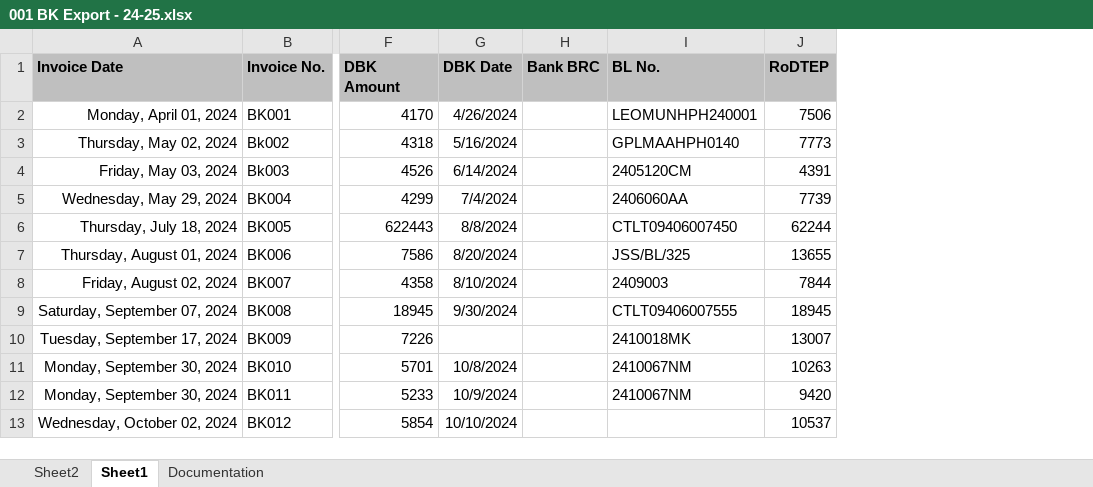
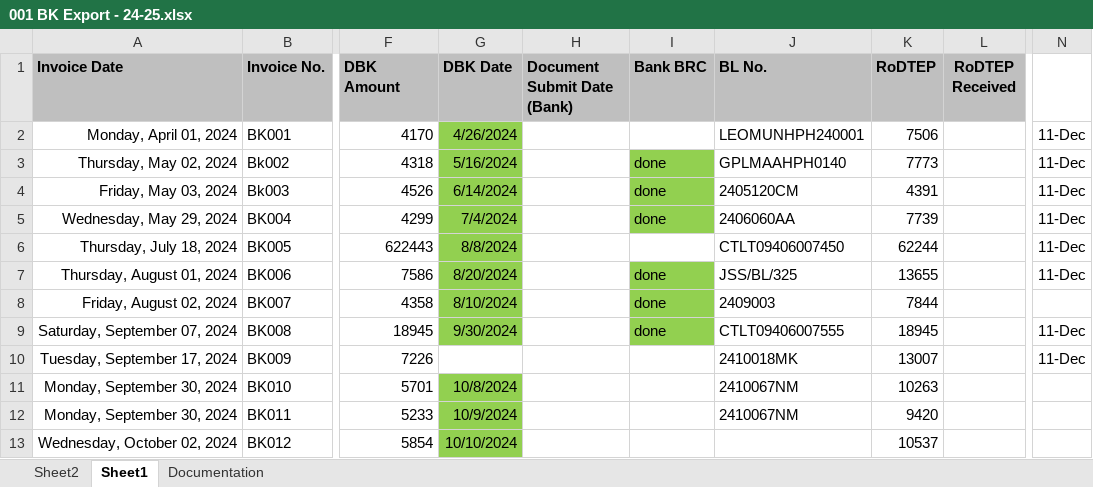
Before and after one commit to Bkexports/invoices, an Excel workbook: 24-25/001 BK Export - 24-25.xlsx, sheet Sheet1, drawn as a sheet; only a part is shown, gaps mark what is left out; values as stored, in another font and other column widths than the file's, no borders; addresses are those after the commit; the diff names each change by its address in the sheet, - before the commit and + after, or states it on an @@ line.

```diff
--- a/24-25/001 BK Export - 24-25.xlsx (sheet Sheet1)
+++ b/24-25/001 BK Export - 24-25.xlsx (sheet Sheet1)
+column H (Document Submit Date (Bank)), empty
+column L (RoDTEP Received), empty
+column N, rows 2-10: 11-Dec | 11-Dec | 11-Dec | 11-Dec | 11-Dec | 11-Dec |  | 11-Dec | 11-Dec
-G2:G9 fill: none
+G2:G9 fill: #92D050
-I3:I5 (Bank BRC): (empty)
+I3:I5 (Bank BRC): done
-I3:I5 fill: none
+I3:I5 fill: #92D050
-I7:I9 (Bank BRC): (empty)
+I7:I9 (Bank BRC): done
-I7:I9 fill: none
+I7:I9 fill: #92D050
-G11:G13 fill: none
+G11:G13 fill: #92D050
```
Also changed, not shown: charts or pictures, 23-24/BK Export - 23-24.xlsx, Proforma Invoice (Format ) final.xlsx, 42 other files.
